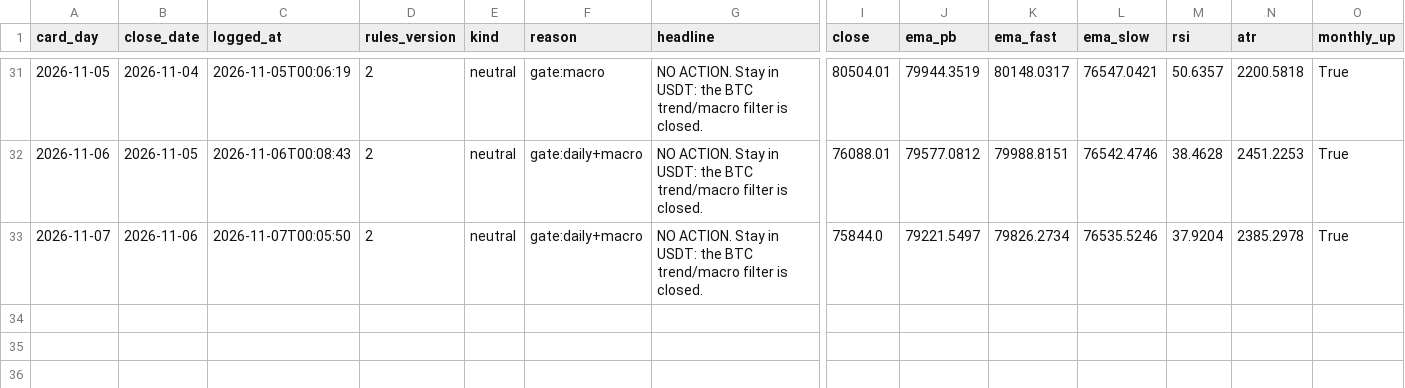
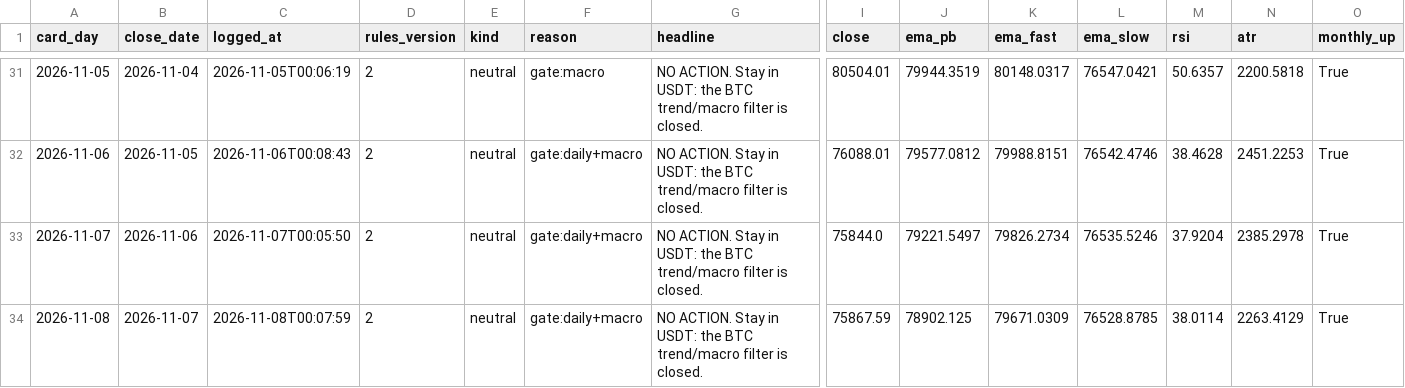
Before and after one commit to raiyan22/spot-trd, a CSV file: journal/decisions.csv, drawn as a sheet; only a part is shown, gaps mark what is left out; rows hold the shown columns only; the diff names each change by its address in the sheet, - before the commit and + after, or states it on an @@ line.

Commit message:
journal update 2026-11-08 00:07 UTC

```diff
--- a/journal/decisions.csv
+++ b/journal/decisions.csv
+row 34: 2026-11-08 | 2026-11-07 | 2026-11-08T00:07:59 | 2 | neutral | gate:daily+macro | NO ACTION. Stay in USDT: the BTC trend/macro filter is closed. | 75867.59 | 78902.125 | 79671.0309 | 76528.8785 | 38.0114 | 2263.4129 | True
```
